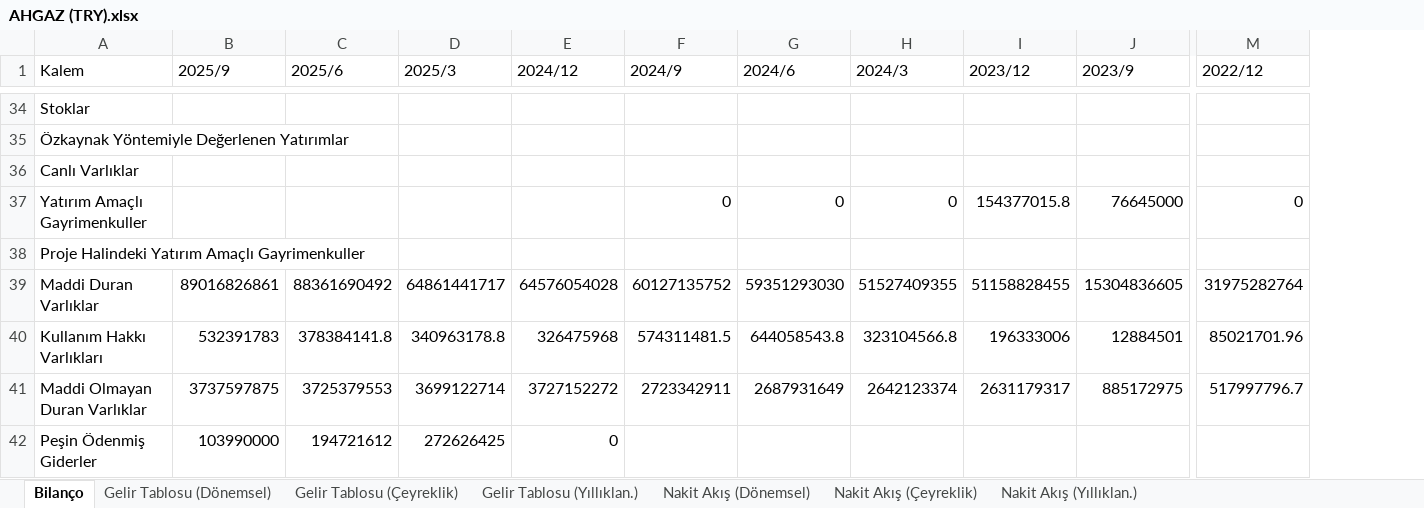
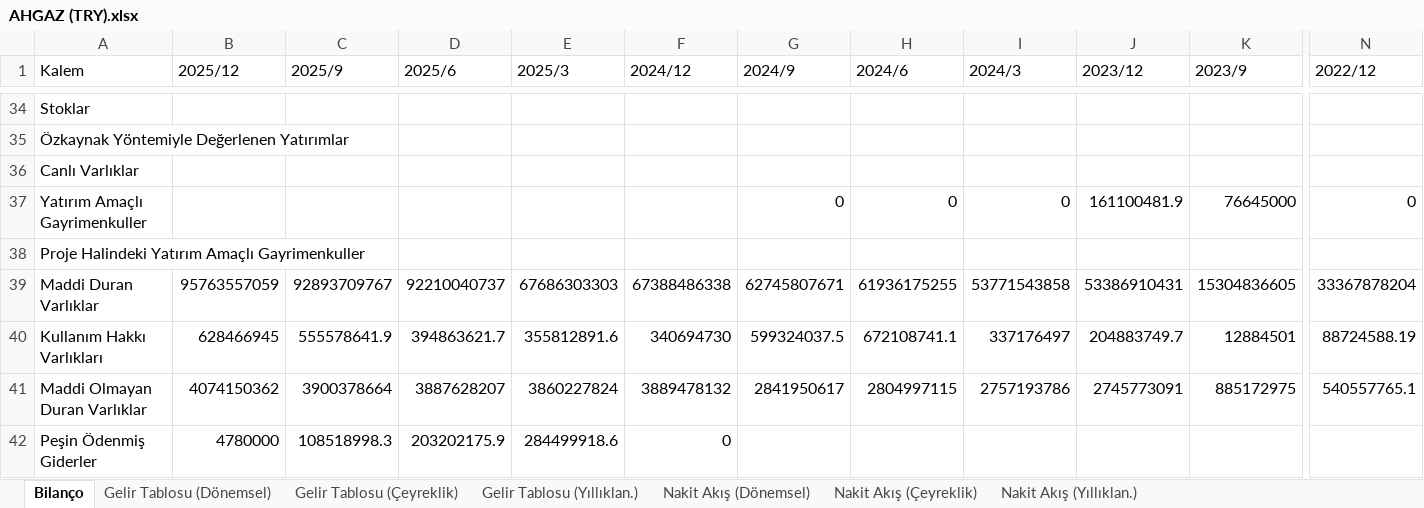
Before and after one commit to piyasalaronline-ux/2025filings, an Excel workbook: data/AHGAZ (TRY).xlsx, sheet Bilanço, drawn as a sheet; only a part is shown, gaps mark what is left out; values as stored, in another font and other column widths than the file's, no borders; addresses are those after the commit; the diff covers the shown part only; the diff names each change by its address in the sheet, - before the commit and + after, or states it on an @@ line.

```diff
--- a/data/AHGAZ (TRY).xlsx (sheet Bilanço)
+++ b/data/AHGAZ (TRY).xlsx (sheet Bilanço)
+column B (2025/12), rows 39-42: 95763557059 | 628466945 | 4074150362 | 4780000
-J37 (2023/12): 154377015.8
+J37 (2023/12): 161100481.9
-C39 (2025/9): 89016826861
+C39 (2025/9): 92893709767
-D39 (2025/6): 88361690492
+D39 (2025/6): 92210040737
-E39 (2025/3): 64861441717
+E39 (2025/3): 67686303303
-F39 (2024/12): 64576054028
+F39 (2024/12): 67388486338
-G39 (2024/9): 60127135752
+G39 (2024/9): 62745807671
-H39 (2024/6): 59351293030
+H39 (2024/6): 61936175255
-I39 (2024/3): 51527409355
+I39 (2024/3): 53771543858
-J39 (2023/12): 51158828455
+J39 (2023/12): 53386910431
-N39 (2022/12): 31975282764
+N39 (2022/12): 33367878204
-C40 (2025/9): 532391783
+C40 (2025/9): 555578641.9
-D40 (2025/6): 378384141.8
+D40 (2025/6): 394863621.7
-E40 (2025/3): 340963178.8
+E40 (2025/3): 355812891.6
-F40 (2024/12): 326475968
+F40 (2024/12): 340694730
-G40 (2024/9): 574311481.5
+G40 (2024/9): 599324037.5
-H40 (2024/6): 644058543.8
+H40 (2024/6): 672108741.1
-I40 (2024/3): 323104566.8
+I40 (2024/3): 337176497
-J40 (2023/12): 196333006
+J40 (2023/12): 204883749.7
-N40 (2022/12): 85021701.96
+N40 (2022/12): 88724588.19
-C41 (2025/9): 3737597875
+C41 (2025/9): 3900378664
-D41 (2025/6): 3725379553
+D41 (2025/6): 3887628207
-E41 (2025/3): 3699122714
+E41 (2025/3): 3860227824
-F41 (2024/12): 3727152272
+F41 (2024/12): 3889478132
-G41 (2024/9): 2723342911
+G41 (2024/9): 2841950617
-H41 (2024/6): 2687931649
+H41 (2024/6): 2804997115
-I41 (2024/3): 2642123374
+I41 (2024/3): 2757193786
-J41 (2023/12): 2631179317
+J41 (2023/12): 2745773091
-N41 (2022/12): 517997796.7
+N41 (2022/12): 540557765.1
-C42 (2025/9): 103990000
+C42 (2025/9): 108518998.3
-D42 (2025/6): 194721612
+D42 (2025/6): 203202175.9
-E42 (2025/3): 272626425
+E42 (2025/3): 284499918.6
```
Also changed, not shown: 9 added rows, 9 removed rows and 344 edited cells elsewhere in this sheet, sheet Nakit Akış (Dönemsel), sheet Nakit Akış (Çeyreklik), sheet Nakit Akış (Yıllıklan.), sheet Gelir Tablosu (Dönemsel), sheet Gelir Tablosu (Çeyreklik), sheet Gelir Tablosu (Yıllıklan.), data/ENERY (TRY).xlsx, data/MARKA (TRY).xlsx, 7 other files.
